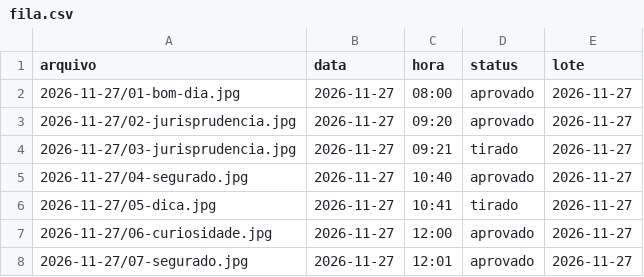
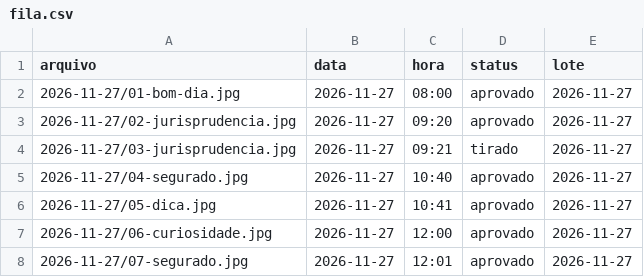
Before and after one commit to franciellifernandesadvocacia-dotcom/stories-franciellifernandes, a CSV file: fila.csv, drawn as a sheet.

Commit message:
Add files via upload

```diff
--- a/fila.csv
+++ b/fila.csv
@@ -5,3 +5,3 @@ arquivo,data,hora,status,lote
 2026-11-27/04-segurado.jpg,2026-11-27,10:40,aprovado,2026-11-27
-2026-11-27/05-dica.jpg,2026-11-27,10:41,tirado,2026-11-27
+2026-11-27/05-dica.jpg,2026-11-27,10:41,aprovado,2026-11-27
 2026-11-27/06-curiosidade.jpg,2026-11-27,12:00,aprovado,2026-11-27
```
